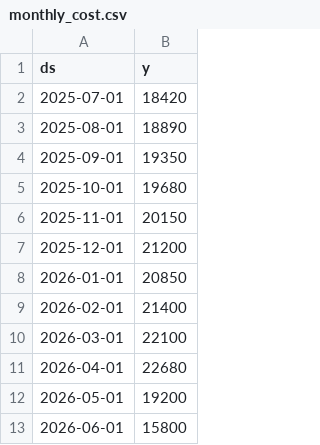
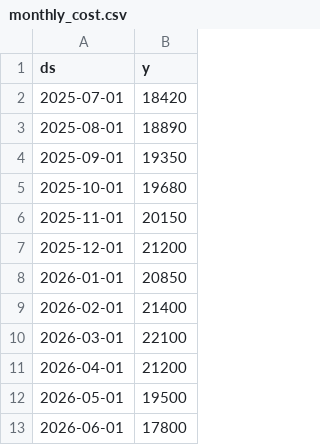
Before and after one commit to Dhruvi686/CloudSage-ai, a CSV file: demo-data/after/monthly_cost.csv, drawn as a sheet.

Commit message:
Add files via upload

```diff
--- a/demo-data/after/monthly_cost.csv
+++ b/demo-data/after/monthly_cost.csv
@@ -10,4 +10,4 @@ ds,y
 2026-03-01,22100
-2026-04-01,22680
-2026-05-01,19200
-2026-06-01,15800
+2026-04-01,21200
+2026-05-01,19500
+2026-06-01,17800
```
